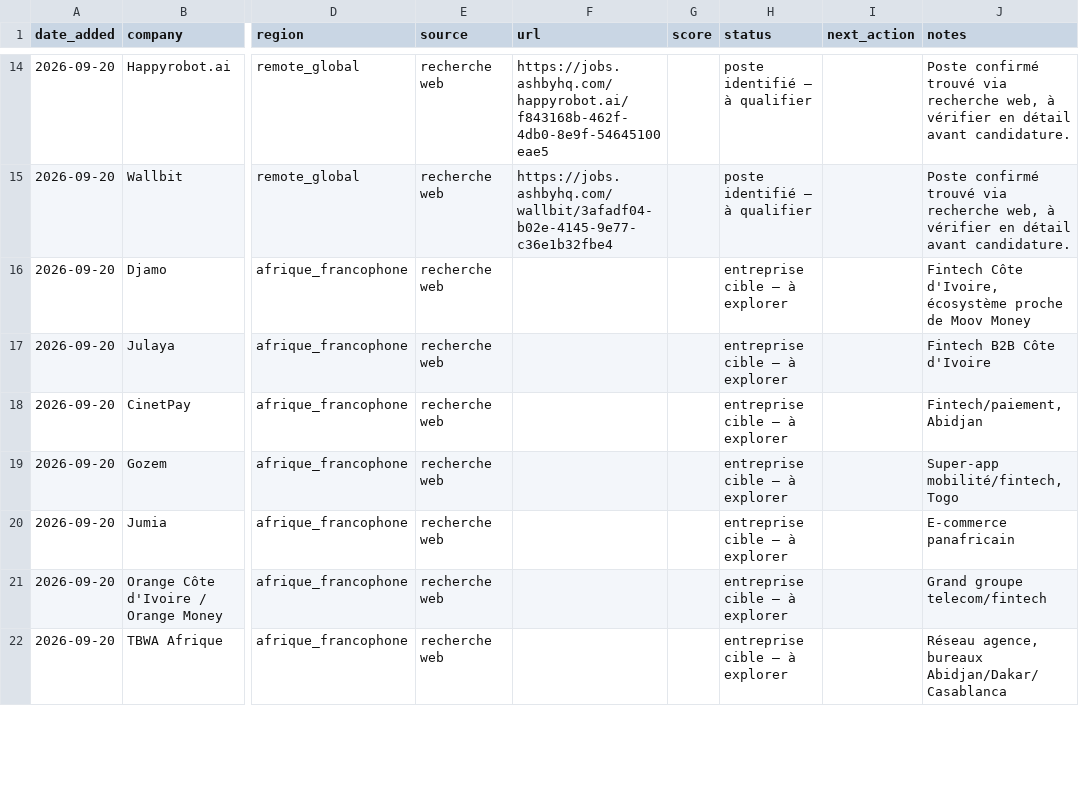
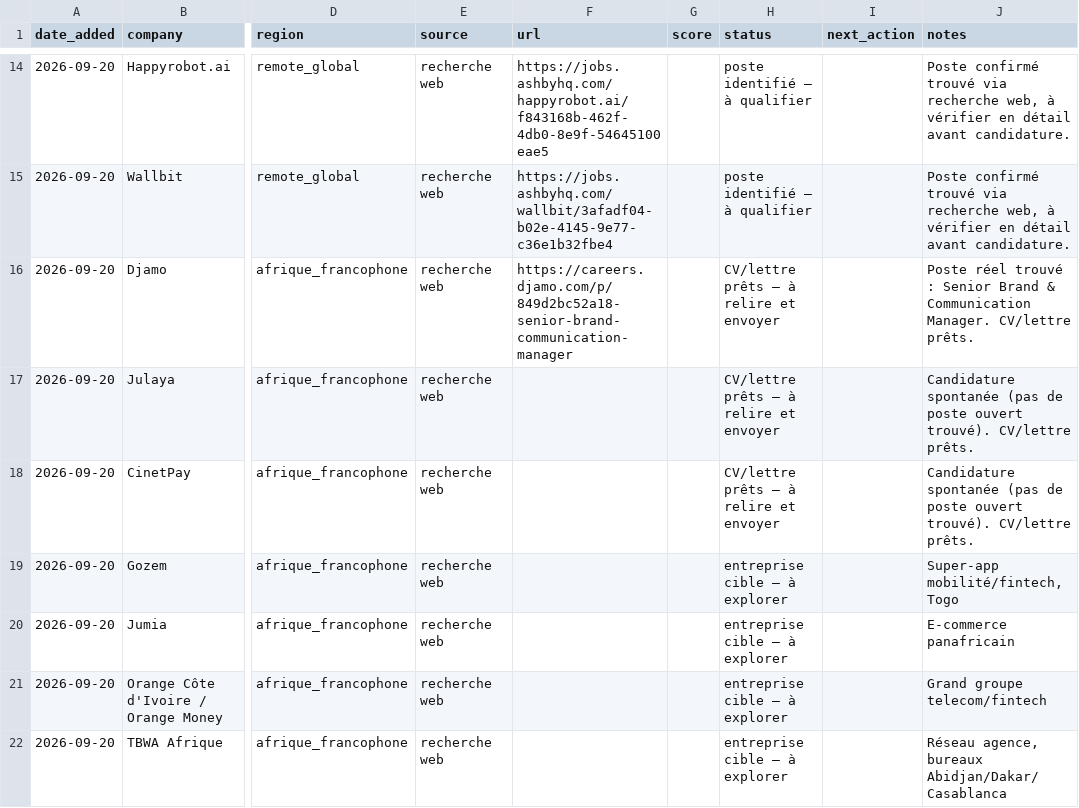
Before and after one commit to klindoeilinc-cloud/Mcps, a CSV file: data/pipeline.csv, drawn as a sheet; only a part is shown, gaps mark what is left out; the diff covers the shown part only; the diff names each change by its address in the sheet, - before the commit and + after, or states it on an @@ line.

```diff
--- a/data/pipeline.csv
+++ b/data/pipeline.csv
-F16 (url): (empty)
+F16 (url): https://careers.djamo.com/p/849d2bc52a18-senior-brand-communication-manager
-H16:H18 (status): entreprise cible — à explorer
+H16:H18 (status): CV/lettre prêts — à relire et envoyer
-J16 (notes): Fintech Côte d'Ivoire, écosystème proche de Moov Money
+J16 (notes): Poste réel trouvé : Senior Brand & Communication Manager. CV/lettre prêts.
-J17 (notes): Fintech B2B Côte d'Ivoire
+J17 (notes): Candidature spontanée (pas de poste ouvert trouvé). CV/lettre prêts.
-J18 (notes): Fintech/paiement, Abidjan
+J18 (notes): Candidature spontanée (pas de poste ouvert trouvé). CV/lettre prêts.
```
Also changed, not shown: 6 edited cells elsewhere in this file, 11 other files.
